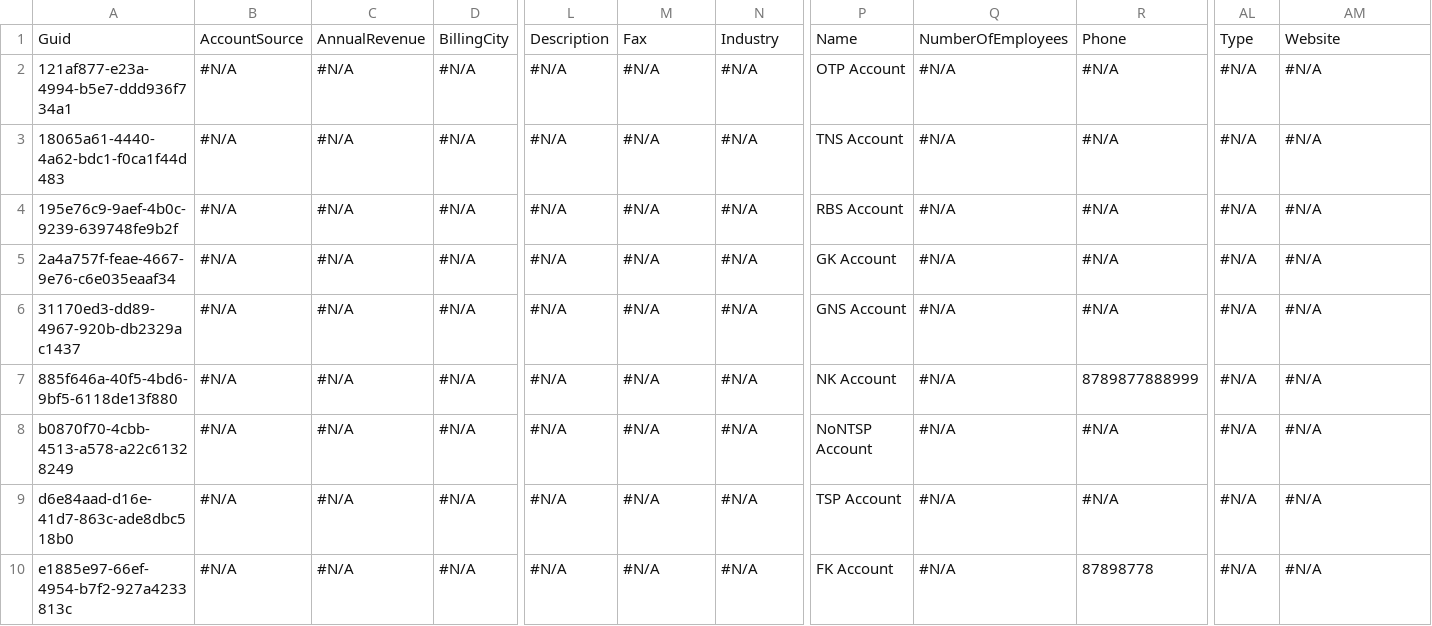
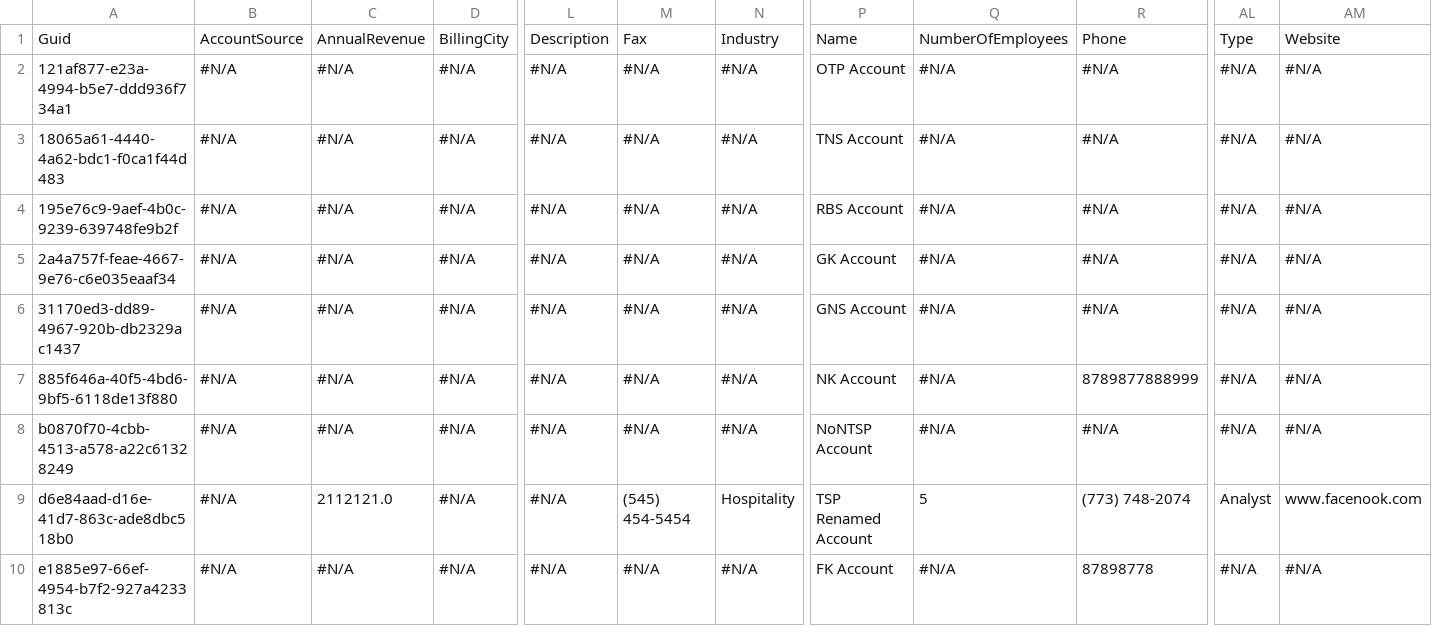
Before and after one commit to Prodlymoover/CPQTest8, a CSV file: Account.csv, drawn as a sheet; only a part is shown, gaps mark what is left out; the diff names each change by its address in the sheet, - before the commit and + after, or states it on an @@ line.

```diff
--- a/Account.csv
+++ b/Account.csv
-C9: #N/A
+C9: 2112121.0
-M9: #N/A
+M9: (545) 454-5454
-N9: #N/A
+N9: Hospitality
-P9: TSP Account
+P9: TSP Renamed Account
-Q9: #N/A
+Q9: 5
-R9: #N/A
+R9: (773) 748-2074
-AL9: #N/A
+AL9: Analyst
-AM9: #N/A
+AM9: www.facenook.com
```
Also changed, not shown: Contact.csv.
